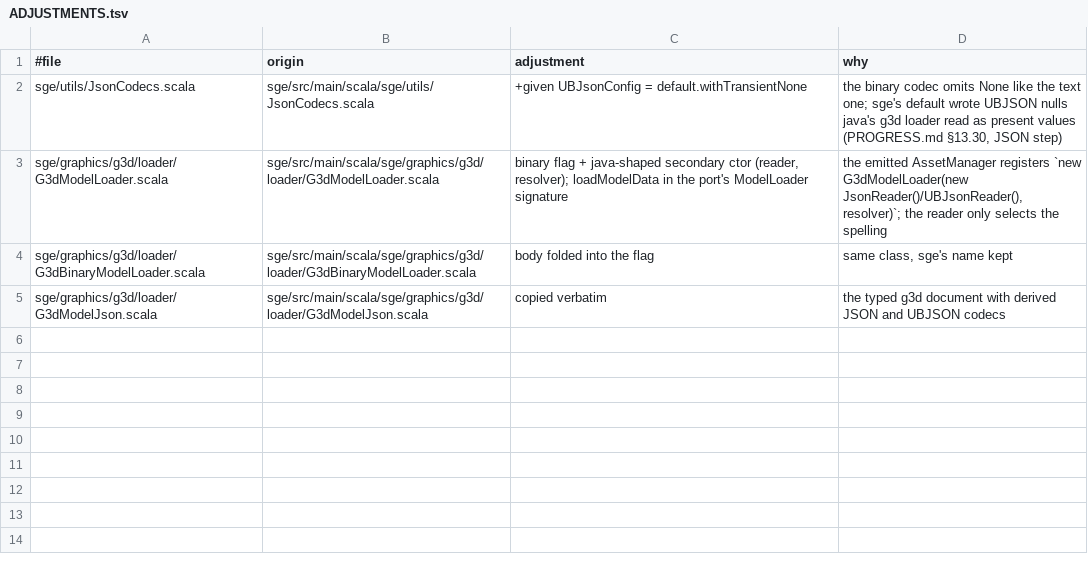
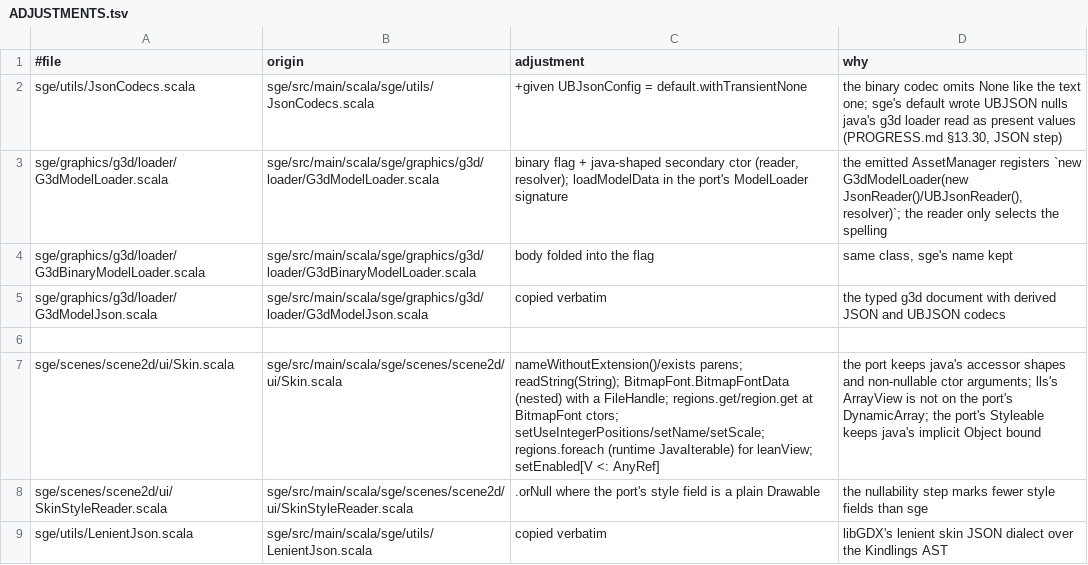
Before and after one commit to kubuszok/balticporter, a TSV file: balticporter/corpus/ladder-overrides-json/ADJUSTMENTS.tsv, drawn as a sheet; the diff names each change by its address in the sheet, - before the commit and + after, or states it on an @@ line.

Commit message:
PROGRESS: json step part 3 (Tiled) measured at 55 errors and reverted — a maps-package conventions card; json-step ADJUSTMENTS rows for Skin

```diff
--- a/balticporter/corpus/ladder-overrides-json/ADJUSTMENTS.tsv
+++ b/balticporter/corpus/ladder-overrides-json/ADJUSTMENTS.tsv
+row 6: (empty)
+row 7: sge/scenes/scene2d/ui/Skin.scala | sge/src/main/scala/sge/scenes/scene2d/ui/Skin.scala | nameWithoutExtension()/exists parens; readString(String); BitmapFont.BitmapFontData (nested) with a FileHandle; regions.get/region.get at BitmapFont ctors; setUseIntegerPositions/setName/setScale; regions.foreach (runtime JavaIterable) for leanView; setEnabled[V <: AnyRef] | the port keeps java's accessor shapes and non-nullable ctor arguments; lls's ArrayView is not on the port's DynamicArray; the port's Styleable keeps java's implicit Object bound
+row 8: sge/scenes/scene2d/ui/SkinStyleReader.scala | sge/src/main/scala/sge/scenes/scene2d/ui/SkinStyleReader.scala | .orNull where the port's style field is a plain Drawable | the nullability step marks fewer style fields than sge
+row 9: sge/utils/LenientJson.scala | sge/src/main/scala/sge/utils/LenientJson.scala | copied verbatim | libGDX's lenient skin JSON dialect over the Kindlings AST
```
Also changed, not shown: 1 other file.
